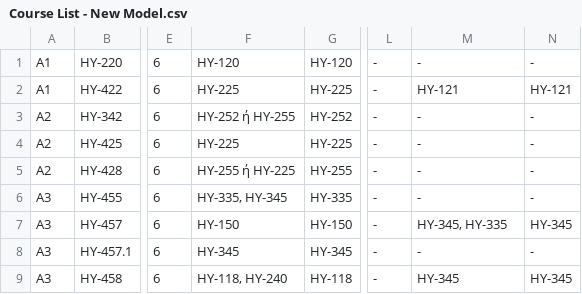
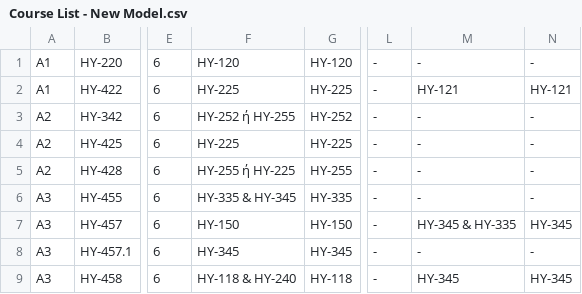
Before and after one commit to AlviRC/Thesis, a CSV file: Course List - New Model.csv, drawn as a sheet; only a part is shown, gaps mark what is left out; the diff names each change by its address in the sheet, - before the commit and + after, or states it on an @@ line.

Commit message:
Add files via upload

```diff
--- a/Course List - New Model.csv
+++ b/Course List - New Model.csv
-F6: ΗΥ-335, HY-345
+F6: ΗΥ-335 & HY-345
-M7: HY-345, HY-335
+M7: HY-345 & HY-335
-F9: ΗΥ-118, ΗΥ-240
+F9: ΗΥ-118 & ΗΥ-240
```
